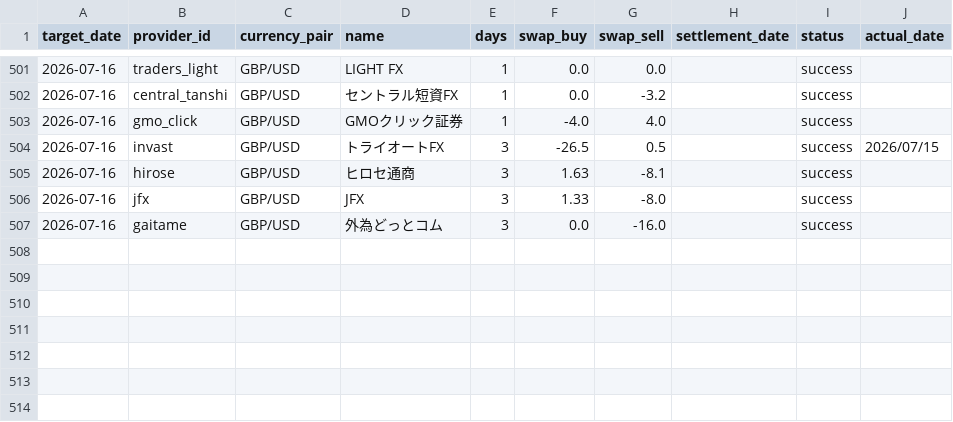
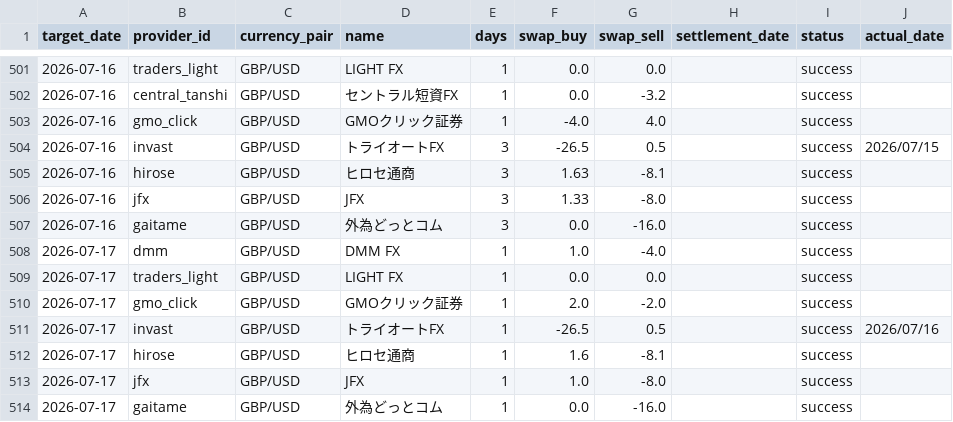
Before and after one commit to pcjidouka-spec/lira-watch-public-jp, a CSV file: public/data/master_history_gbpusd.csv, drawn as a sheet; only a part is shown, gaps mark what is left out.

```diff
--- a/public/data/master_history_gbpusd.csv
+++ b/public/data/master_history_gbpusd.csv
@@ -507 +507,8 @@ target_date,provider_id,currency_pair,name,days,swap_buy,swap_sell,settlement_da
 2026-07-16,gaitame,GBP/USD,外為どっとコム,3,0.0,-16.0,,success,
+2026-07-17,dmm,GBP/USD,DMM FX,1,1.0,-4.0,,success,
+2026-07-17,traders_light,GBP/USD,LIGHT FX,1,0.0,0.0,,success,
+2026-07-17,gmo_click,GBP/USD,GMOクリック証券,1,2.0,-2.0,,success,
+2026-07-17,invast,GBP/USD,トライオートFX,1,-26.5,0.5,,success,2026/07/16
+2026-07-17,hirose,GBP/USD,ヒロセ通商,1,1.6,-8.1,,success,
+2026-07-17,jfx,GBP/USD,JFX,1,1.0,-8.0,,success,
+2026-07-17,gaitame,GBP/USD,外為どっとコム,1,0.0,-16.0,,success,
```
Also changed, not shown: public/data/master_history_eurusd.csv, public/data/master_history_huf.csv, 8 other files.
